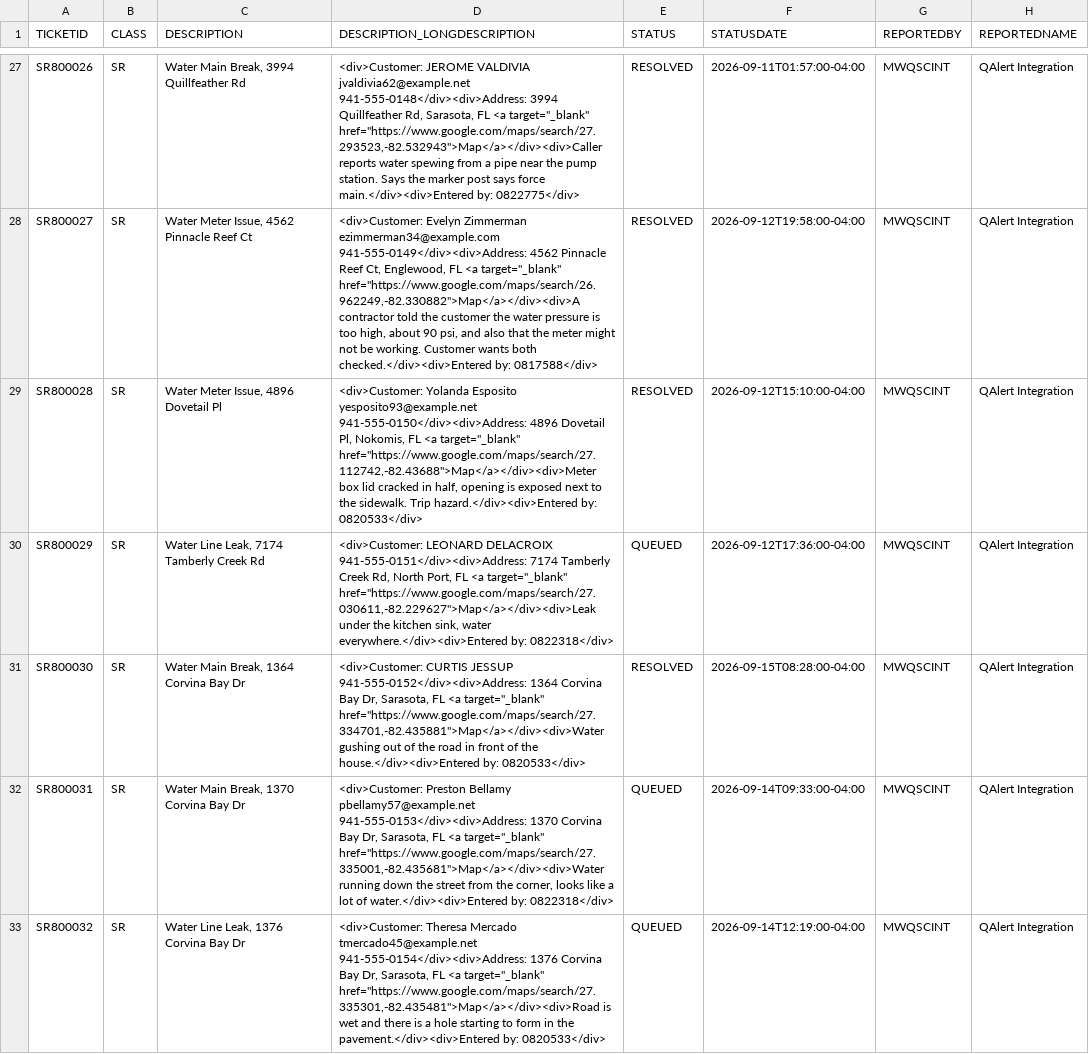
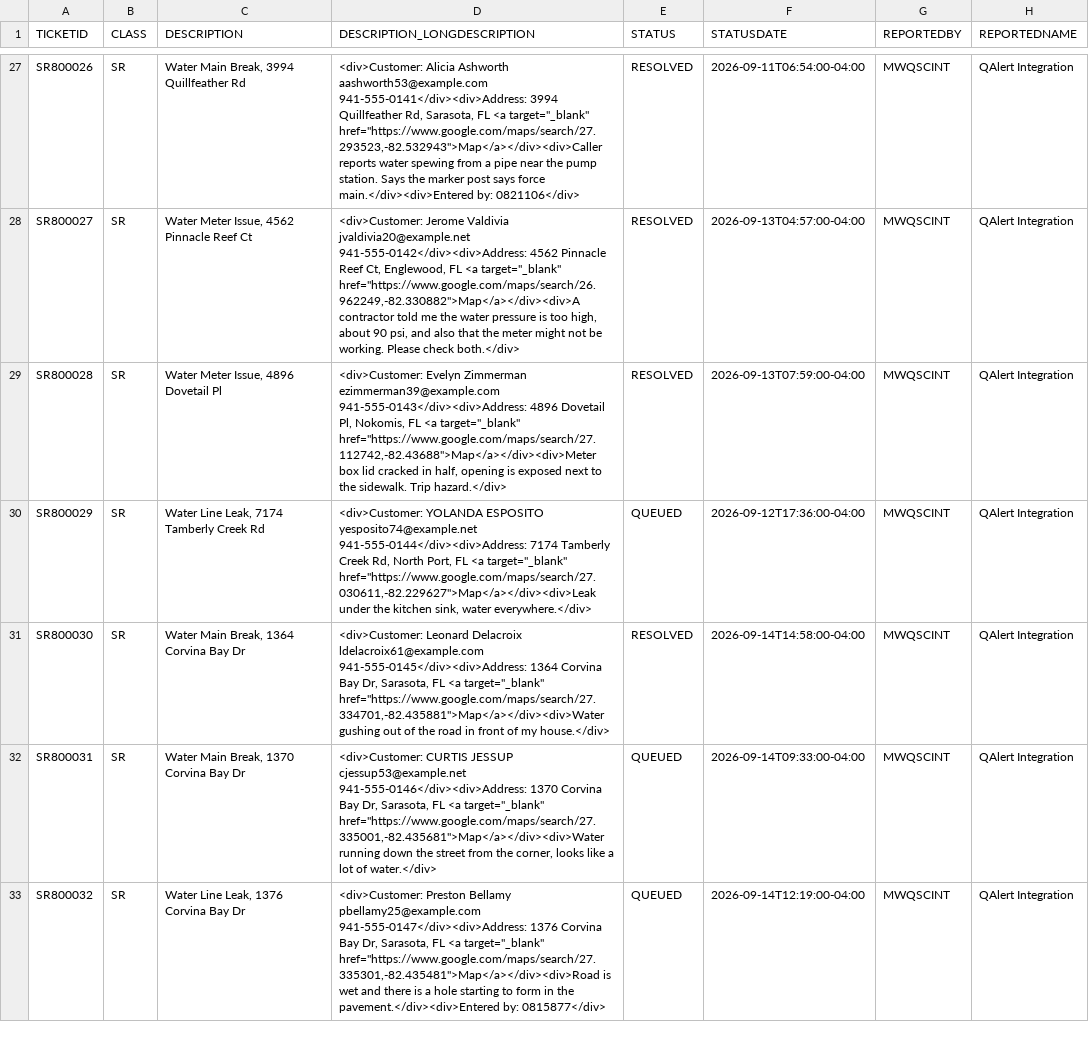
Before and after one commit to unclethien/QAlert-Maximo-Sarasota-County, a CSV file: data/maximo/sr.csv, drawn as a sheet; only a part is shown, gaps mark what is left out; the diff covers the shown part only; the diff names each change by its address in the sheet, - before the commit and + after, or states it on an @@ line.

```diff
--- a/data/maximo/sr.csv
+++ b/data/maximo/sr.csv
-D27 (DESCRIPTION_LONGDESCRIPTION): <div>Customer: JEROME VALDIVIA jvaldivia62@example.net 941-555-0148</div><div>Address: 3994 Quillfeather Rd, Sarasota, FL <a target="_blank" href="https://www.google.com/maps/search/27.293523,-82.532943">Map</a></div><div>Caller reports water spewing from a pipe near the pump station. Says the marker post says force main.</div><div>Entered by: 0822775</div>
+D27 (DESCRIPTION_LONGDESCRIPTION): <div>Customer: Alicia Ashworth aashworth53@example.com 941-555-0141</div><div>Address: 3994 Quillfeather Rd, Sarasota, FL <a target="_blank" href="https://www.google.com/maps/search/27.293523,-82.532943">Map</a></div><div>Caller reports water spewing from a pipe near the pump station. Says the marker post says force main.</div><div>Entered by: 0821106</div>
-F27 (STATUSDATE): 2026-09-11T01:57:00-04:00
+F27 (STATUSDATE): 2026-09-11T06:54:00-04:00
-D28 (DESCRIPTION_LONGDESCRIPTION): <div>Customer: Evelyn Zimmerman ezimmerman34@example.com 941-555-0149</div><div>Address: 4562 Pinnacle Reef Ct, Englewood, FL <a target="_blank" href="https://www.google.com/maps/search/26.962249,-82.330882">Map</a></div><div>A contractor told the customer the water pressure is too high, about 90 psi, and also that the meter might not be working. Customer wants both checked.</div><div>Entered by: 0817588</div>
+D28 (DESCRIPTION_LONGDESCRIPTION): <div>Customer: Jerome Valdivia jvaldivia20@example.net 941-555-0142</div><div>Address: 4562 Pinnacle Reef Ct, Englewood, FL <a target="_blank" href="https://www.google.com/maps/search/26.962249,-82.330882">Map</a></div><div>A contractor told me the water pressure is too high, about 90 psi, and also that the meter might not be working. Please check both.</div>
-F28 (STATUSDATE): 2026-09-12T19:58:00-04:00
+F28 (STATUSDATE): 2026-09-13T04:57:00-04:00
-D29 (DESCRIPTION_LONGDESCRIPTION): <div>Customer: Yolanda Esposito yesposito93@example.net 941-555-0150</div><div>Address: 4896 Dovetail Pl, Nokomis, FL <a target="_blank" href="https://www.google.com/maps/search/27.112742,-82.43688">Map</a></div><div>Meter box lid cracked in half, opening is exposed next to the sidewalk. Trip hazard.</div><div>Entered by: 0820533</div>
+D29 (DESCRIPTION_LONGDESCRIPTION): <div>Customer: Evelyn Zimmerman ezimmerman39@example.com 941-555-0143</div><div>Address: 4896 Dovetail Pl, Nokomis, FL <a target="_blank" href="https://www.google.com/maps/search/27.112742,-82.43688">Map</a></div><div>Meter box lid cracked in half, opening is exposed next to the sidewalk. Trip hazard.</div>
-F29 (STATUSDATE): 2026-09-12T15:10:00-04:00
+F29 (STATUSDATE): 2026-09-13T07:59:00-04:00
-D30 (DESCRIPTION_LONGDESCRIPTION): <div>Customer: LEONARD DELACROIX 941-555-0151</div><div>Address: 7174 Tamberly Creek Rd, North Port, FL <a target="_blank" href="https://www.google.com/maps/search/27.030611,-82.229627">Map</a></div><div>Leak under the kitchen sink, water everywhere.</div><div>Entered by: 0822318</div>
+D30 (DESCRIPTION_LONGDESCRIPTION): <div>Customer: YOLANDA ESPOSITO yesposito74@example.net 941-555-0144</div><div>Address: 7174 Tamberly Creek Rd, North Port, FL <a target="_blank" href="https://www.google.com/maps/search/27.030611,-82.229627">Map</a></div><div>Leak under the kitchen sink, water everywhere.</div>
-D31 (DESCRIPTION_LONGDESCRIPTION): <div>Customer: CURTIS JESSUP 941-555-0152</div><div>Address: 1364 Corvina Bay Dr, Sarasota, FL <a target="_blank" href="https://www.google.com/maps/search/27.334701,-82.435881">Map</a></div><div>Water gushing out of the road in front of the house.</div><div>Entered by: 0820533</div>
+D31 (DESCRIPTION_LONGDESCRIPTION): <div>Customer: Leonard Delacroix ldelacroix61@example.com 941-555-0145</div><div>Address: 1364 Corvina Bay Dr, Sarasota, FL <a target="_blank" href="https://www.google.com/maps/search/27.334701,-82.435881">Map</a></div><div>Water gushing out of the road in front of my house.</div>
-F31 (STATUSDATE): 2026-09-15T08:28:00-04:00
+F31 (STATUSDATE): 2026-09-14T14:58:00-04:00
-D32 (DESCRIPTION_LONGDESCRIPTION): <div>Customer: Preston Bellamy pbellamy57@example.net 941-555-0153</div><div>Address: 1370 Corvina Bay Dr, Sarasota, FL <a target="_blank" href="https://www.google.com/maps/search/27.335001,-82.435681">Map</a></div><div>Water running down the street from the corner, looks like a lot of water.</div><div>Entered by: 0822318</div>
+D32 (DESCRIPTION_LONGDESCRIPTION): <div>Customer: CURTIS JESSUP cjessup53@example.net 941-555-0146</div><div>Address: 1370 Corvina Bay Dr, Sarasota, FL <a target="_blank" href="https://www.google.com/maps/search/27.335001,-82.435681">Map</a></div><div>Water running down the street from the corner, looks like a lot of water.</div>
-D33 (DESCRIPTION_LONGDESCRIPTION): <div>Customer: Theresa Mercado tmercado45@example.net 941-555-0154</div><div>Address: 1376 Corvina Bay Dr, Sarasota, FL <a target="_blank" href="https://www.google.com/maps/search/27.335301,-82.435481">Map</a></div><div>Road is wet and there is a hole starting to form in the pavement.</div><div>Entered by: 0820533</div>
+D33 (DESCRIPTION_LONGDESCRIPTION): <div>Customer: Preston Bellamy pbellamy25@example.com 941-555-0147</div><div>Address: 1376 Corvina Bay Dr, Sarasota, FL <a target="_blank" href="https://www.google.com/maps/search/27.335301,-82.435481">Map</a></div><div>Road is wet and there is a hole starting to form in the pavement.</div><div>Entered by: 0815877</div>
```
Also changed, not shown: 65 edited cells elsewhere in this file, data/answer-key.csv, data/maximo/wo.csv, 3 other files.
